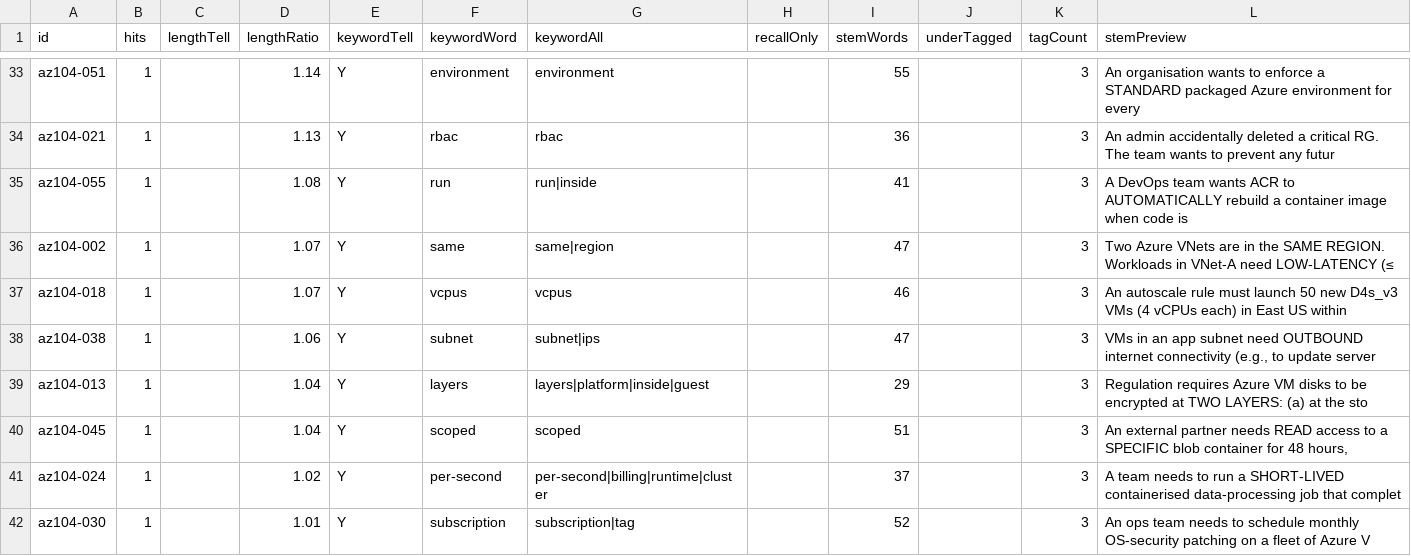
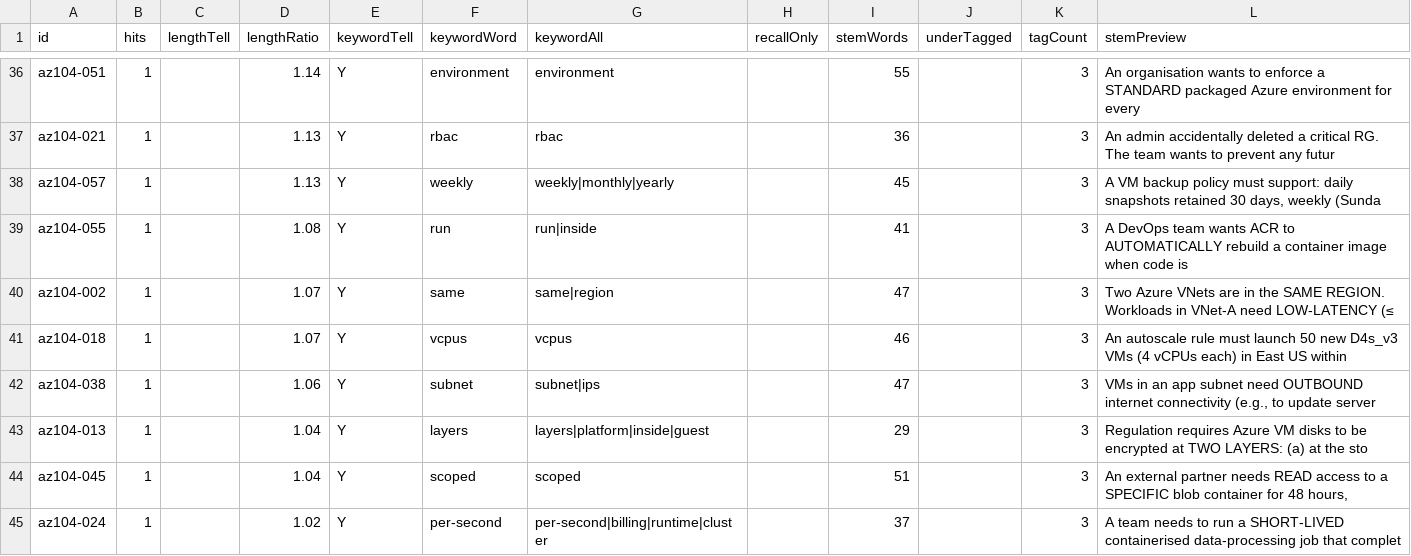
Before and after one commit to daitenkutarojurai-ai/itcertifweb, a CSV file: audits/questions/az-104.csv, drawn as a sheet; only a part is shown, gaps mark what is left out; the shorter side is filled out with more unchanged rows; the diff covers the shown part only.

```diff
--- a/audits/questions/az-104.csv
+++ b/audits/questions/az-104.csv
@@ -34,2 +37,3 @@ id,hits,lengthTell,lengthRatio,keywordTell,keywordWord,keywordAll,recallOnly,ste
 "az104-021","1","","1.13","Y","rbac","rbac","","36","","3","An admin accidentally deleted a critical RG. The team wants to prevent any futur"
+"az104-057","1","","1.13","Y","weekly","weekly|monthly|yearly","","45","","3","A VM backup policy must support: daily snapshots retained 30 days, weekly (Sunda"
 "az104-055","1","","1.08","Y","run","run|inside","","41","","3","A DevOps team wants ACR to AUTOMATICALLY rebuild a container image when code is "
```
Also changed, not shown: 5 added rows and 6 removed rows elsewhere in this file, 2 other files.
